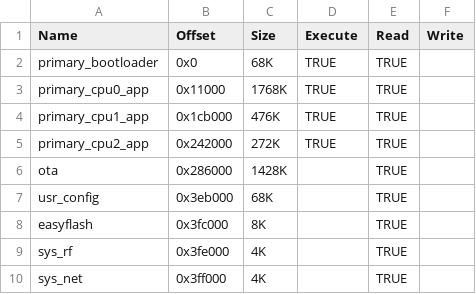
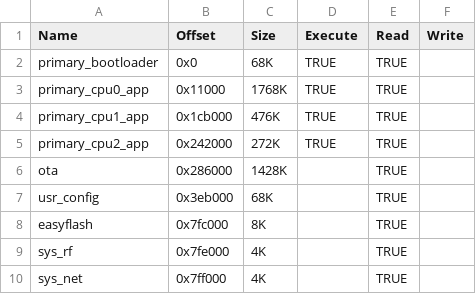
Before and after one commit to bekencorp/bk_avdk, a CSV file: projects/media/doorbell_dualStream/config/bk7258/partitions.csv, drawn as a sheet.

Commit message:
[CI] [52191]  <multimedia> <fix> optimizer media_device_t struct and debug dual uvc stream project

```diff
--- a/projects/media/doorbell_dualStream/config/bk7258/partitions.csv
+++ b/projects/media/doorbell_dualStream/config/bk7258/partitions.csv
@@ -7,4 +7,4 @@ ota,0x286000,1428K,,TRUE,
 usr_config,0x3eb000,68K,,TRUE,
-easyflash,0x3fc000,8K,,TRUE,
-sys_rf,0x3fe000,4K,,TRUE,
-sys_net,0x3ff000,4K,,TRUE,
+easyflash,0x7fc000,8K,,TRUE,
+sys_rf,0x7fe000,4K,,TRUE,
+sys_net,0x7ff000,4K,,TRUE,
```
Also changed, not shown: 24 other files.
